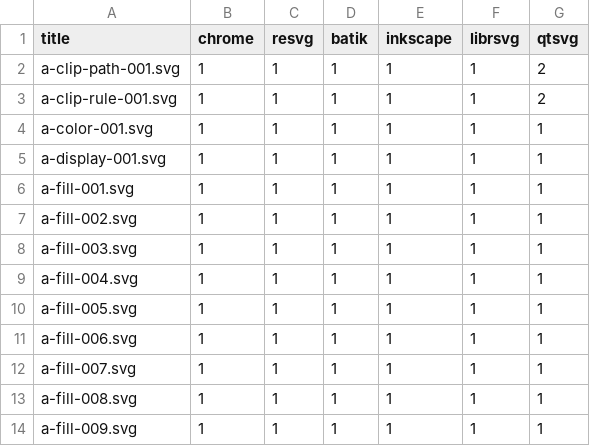
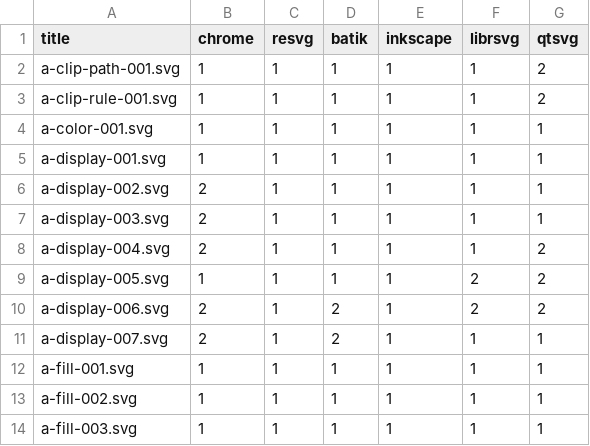
Before and after one commit to RazrFalcon/resvg-test-suite, a CSV file: results.csv, drawn as a sheet; only a part is shown; the shorter side is filled out with more unchanged rows.

Commit message:
Added new `display` attribute tests.

```diff
--- a/results.csv
+++ b/results.csv
@@ -5,2 +5,8 @@ a-color-001.svg,1,1,1,1,1,1
 a-display-001.svg,1,1,1,1,1,1
+a-display-002.svg,2,1,1,1,1,1
+a-display-003.svg,2,1,1,1,1,1
+a-display-004.svg,2,1,1,1,1,2
+a-display-005.svg,1,1,1,1,2,2
+a-display-006.svg,2,1,2,1,2,2
+a-display-007.svg,2,1,2,1,1,1
 a-fill-001.svg,1,1,1,1,1,1
```
Also changed, not shown: 14 other files.
